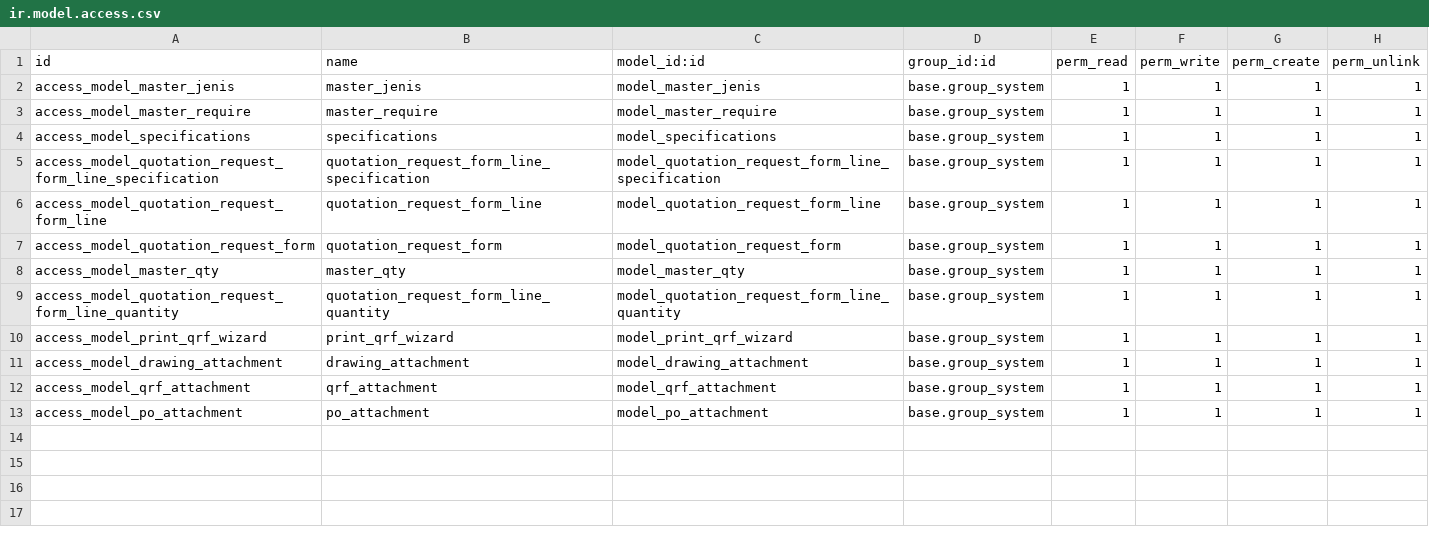
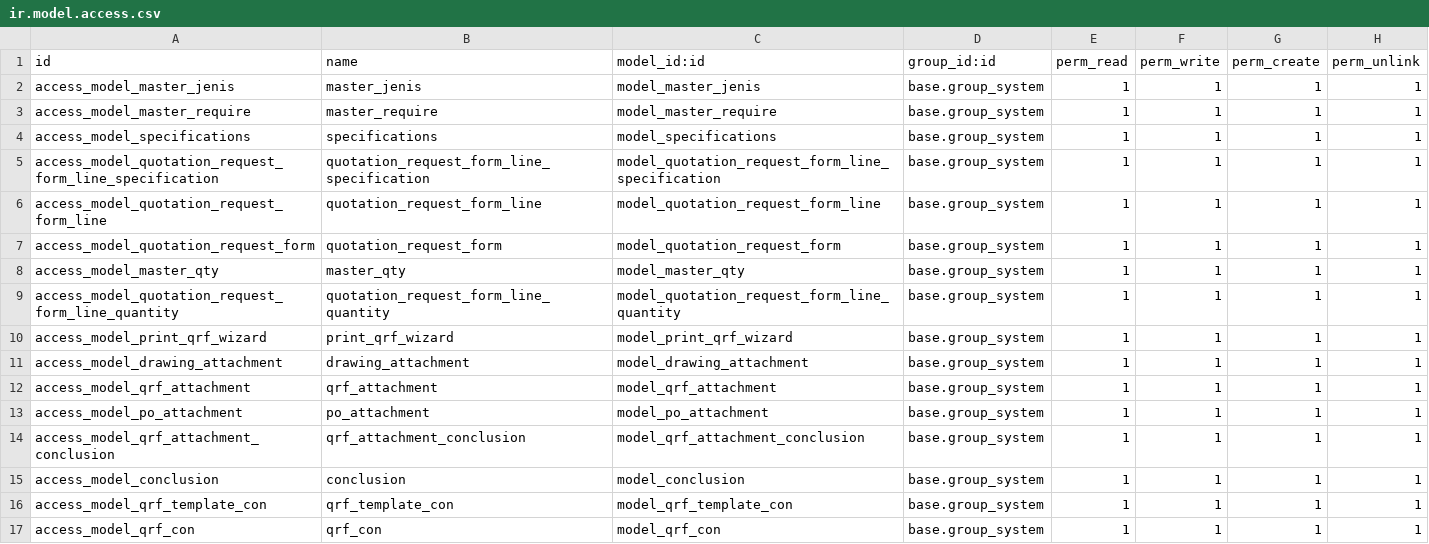
Before and after one commit to ivanvincent/odoo_14_altinexpd, a CSV file: master_specifications/security/ir.model.access.csv, drawn as a sheet.

```diff
--- a/master_specifications/security/ir.model.access.csv
+++ b/master_specifications/security/ir.model.access.csv
@@ -13 +13,5 @@ access_model_qrf_attachment,qrf_attachment,model_qrf_attachment,base.group_syste
 access_model_po_attachment,po_attachment,model_po_attachment,base.group_system,1,1,1,1
+access_model_qrf_attachment_conclusion,qrf_attachment_conclusion,model_qrf_attachment_conclusion,base.group_system,1,1,1,1
+access_model_conclusion,conclusion,model_conclusion,base.group_system,1,1,1,1
+access_model_qrf_template_con,qrf_template_con,model_qrf_template_con,base.group_system,1,1,1,1
+access_model_qrf_con,qrf_con,model_qrf_con,base.group_system,1,1,1,1
```
Also changed, not shown: 1 other file.
